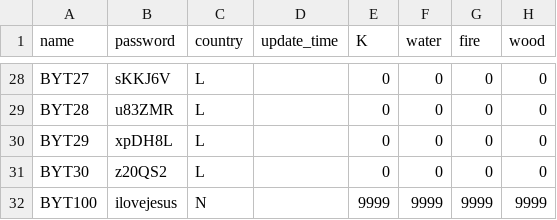
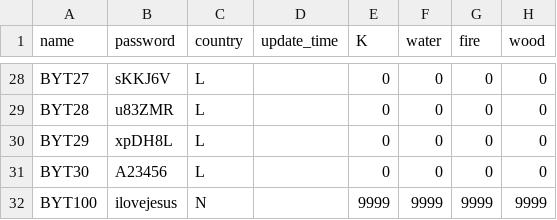
Before and after one commit to Youngdi/TakeOver, a CSV file: doc/csv/user.csv, drawn as a sheet; only a part is shown, gaps mark what is left out; the diff names each change by its address in the sheet, - before the commit and + after, or states it on an @@ line.

```diff
--- a/doc/csv/user.csv
+++ b/doc/csv/user.csv
-B31 (password): z20QS2
+B31 (password): A23456
```
Also changed, not shown: 15 other files.
